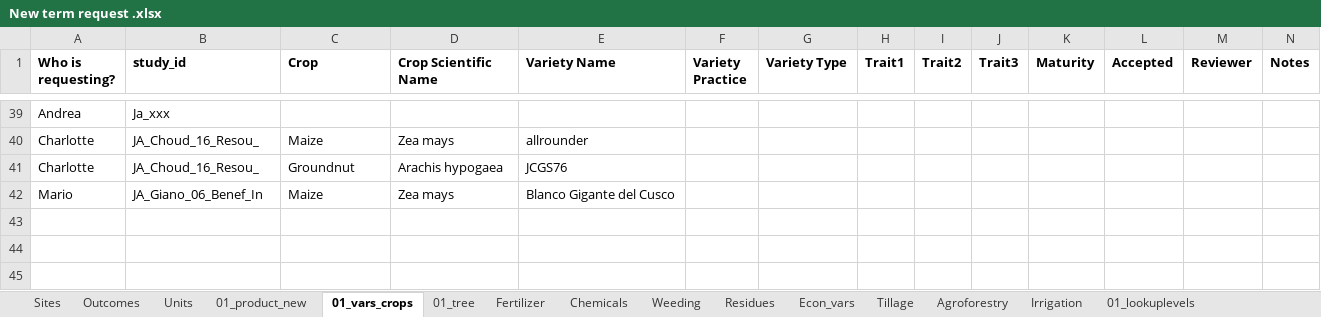
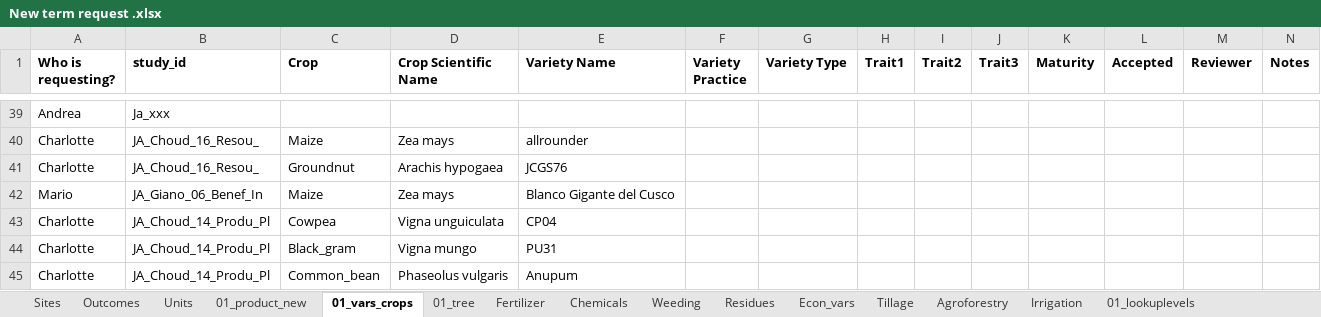
Before and after one commit to andreacsanchezb10/Agroecology_Evidence_Hub, an Excel workbook: 02.FOMD/02.metadata_structure/New term request .xlsx, sheet 01_vars_crops, drawn as a sheet; only a part is shown, gaps mark what is left out; values as stored, in another font and other column widths than the file's, no borders; conditional formats not drawn; the diff names each change by its address in the sheet, - before the commit and + after, or states it on an @@ line.

```diff
--- a/02.FOMD/02.metadata_structure/New term request .xlsx (sheet 01_vars_crops)
+++ b/02.FOMD/02.metadata_structure/New term request .xlsx (sheet 01_vars_crops)
+row 43: Charlotte | JA_Choud_14_Produ_Pl | Cowpea | Vigna unguiculata | CP04
+row 44: Charlotte | JA_Choud_14_Produ_Pl | Black_gram | Vigna mungo | PU31
+row 45: Charlotte | JA_Choud_14_Produ_Pl | Common_bean | Phaseolus vulgaris | Anupum
```
Also changed, not shown: 02.FOMD/02.metadata_structure/09_FOMD_metadata_extraction_long.xlsx, 02.FOMD/02.metadata_structure/10_FOMD_metadata_synthesis_short.xlsx, 34 other files.
